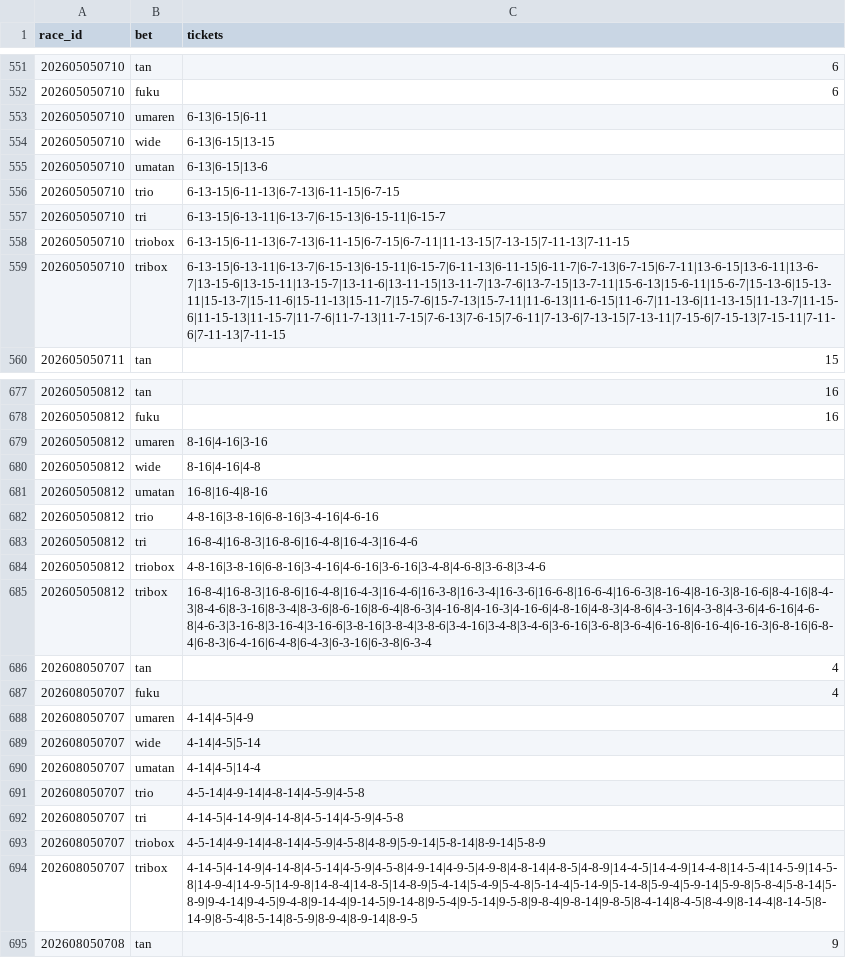
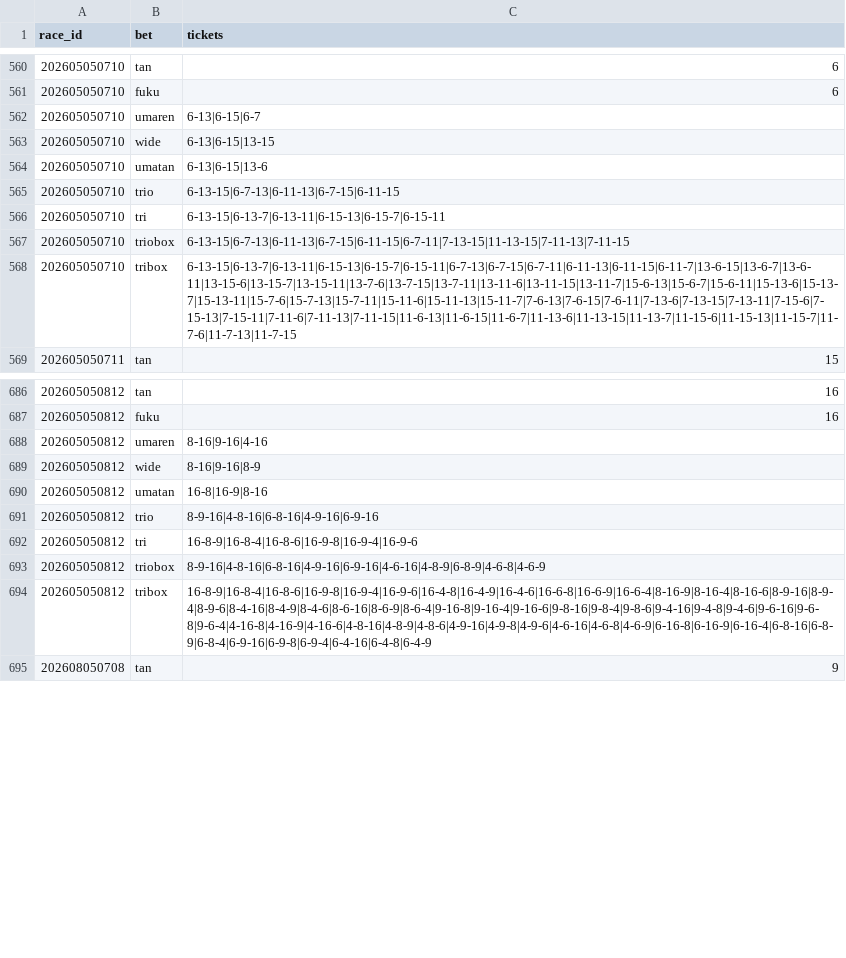
Before and after one commit to Kid-0708/Keiba-ai, a CSV file: data/predictions/tickets.csv, drawn as a sheet; only a part is shown, gaps mark what is left out; the diff covers the shown part only.

```diff
--- a/data/predictions/tickets.csv
+++ b/data/predictions/tickets.csv
@@ -552,9 +561,9 @@ race_id,bet,tickets
 202605050710,fuku,6
-202605050710,umaren,6-13|6-15|6-11
+202605050710,umaren,6-13|6-15|6-7
 202605050710,wide,6-13|6-15|13-15
 202605050710,umatan,6-13|6-15|13-6
-202605050710,trio,6-13-15|6-11-13|6-7-13|6-11-15|6-7-15
-202605050710,tri,6-13-15|6-13-11|6-13-7|6-15-13|6-15-11|6-15-7
-202605050710,triobox,6-13-15|6-11-13|6-7-13|6-11-15|6-7-15|6-7-11|11-13-15|7-13-15|7-11-13|7-11-15
-202605050710,tribox,6-13-15|6-13-11|6-13-7|6-15-13|6-15-11|6-15-7|6-11-13|6-11-15|6-11-7|6-7-13|6-7-15|6-7-11|13-6-15|13-6-11|13-6-7|13-15-6|13-15-11|13-15-7|13-11-6|13-11-15|13-11-7|13-7-6|13-7-15|13-7-11|15-6-13|15-6-11|15-6-7|15-13-6|15-13-11|15-13-7|15-11-6|15-11-13|15-11-7|15-7-6|15-7-13|15-7-11|11-6-13|11-6-15|11-6-7|11-13-6|11-13-15|11-13-7|11-15-6|11-15-13|11-15-7|11-7-6|11-7-13|11-7-15|7-6-13|7-6-15|7-6-11|7-13-6|7-13-15|7-13-11|7-15-6|7-15-13|7-15-11|7-11-6|7-11-13|7-11-15
+202605050710,trio,6-13-15|6-7-13|6-11-13|6-7-15|6-11-15
+202605050710,tri,6-13-15|6-13-7|6-13-11|6-15-13|6-15-7|6-15-11
+202605050710,triobox,6-13-15|6-7-13|6-11-13|6-7-15|6-11-15|6-7-11|7-13-15|11-13-15|7-11-13|7-11-15
+202605050710,tribox,6-13-15|6-13-7|6-13-11|6-15-13|6-15-7|6-15-11|6-7-13|6-7-15|6-7-11|6-11-13|6-11-15|6-11-7|13-6-15|13-6-7|13-6-11|13-15-6|13-15-7|13-15-11|13-7-6|13-7-15|13-7-11|13-11-6|13-11-15|13-11-7|15-6-13|15-6-7|15-6-11|15-13-6|15-13-7|15-13-11|15-7-6|15-7-13|15-7-11|15-11-6|15-11-13|15-11-7|7-6-13|7-6-15|7-6-11|7-13-6|7-13-15|7-13-11|7-15-6|7-15-13|7-15-11|7-11-6|7-11-13|7-11-15|11-6-13|11-6-15|11-6-7|11-13-6|11-13-15|11-13-7|11-15-6|11-15-13|11-15-7|11-7-6|11-7-13|11-7-15
 202605050711,tan,15
@@ -678,18 +687,9 @@ race_id,bet,tickets
 202605050812,fuku,16
-202605050812,umaren,8-16|4-16|3-16
-202605050812,wide,8-16|4-16|4-8
-202605050812,umatan,16-8|16-4|8-16
-202605050812,trio,4-8-16|3-8-16|6-8-16|3-4-16|4-6-16
-202605050812,tri,16-8-4|16-8-3|16-8-6|16-4-8|16-4-3|16-4-6
-202605050812,triobox,4-8-16|3-8-16|6-8-16|3-4-16|4-6-16|3-6-16|3-4-8|4-6-8|3-6-8|3-4-6
-202605050812,tribox,16-8-4|16-8-3|16-8-6|16-4-8|16-4-3|16-4-6|16-3-8|16-3-4|16-3-6|16-6-8|16-6-4|16-6-3|8-16-4|8-16-3|8-16-6|8-4-16|8-4-3|8-4-6|8-3-16|8-3-4|8-3-6|8-6-16|8-6-4|8-6-3|4-16-8|4-16-3|4-16-6|4-8-16|4-8-3|4-8-6|4-3-16|4-3-8|4-3-6|4-6-16|4-6-8|4-6-3|3-16-8|3-16-4|3-16-6|3-8-16|3-8-4|3-8-6|3-4-16|3-4-8|3-4-6|3-6-16|3-6-8|3-6-4|6-16-8|6-16-4|6-16-3|6-8-16|6-8-4|6-8-3|6-4-16|6-4-8|6-4-3|6-3-16|6-3-8|6-3-4
-202608050707,tan,4
-202608050707,fuku,4
-202608050707,umaren,4-14|4-5|4-9
-202608050707,wide,4-14|4-5|5-14
-202608050707,umatan,4-14|4-5|14-4
-202608050707,trio,4-5-14|4-9-14|4-8-14|4-5-9|4-5-8
-202608050707,tri,4-14-5|4-14-9|4-14-8|4-5-14|4-5-9|4-5-8
-202608050707,triobox,4-5-14|4-9-14|4-8-14|4-5-9|4-5-8|4-8-9|5-9-14|5-8-14|8-9-14|5-8-9
-202608050707,tribox,4-14-5|4-14-9|4-14-8|4-5-14|4-5-9|4-5-8|4-9-14|4-9-5|4-9-8|4-8-14|4-8-5|4-8-9|14-4-5|14-4-9|14-4-8|14-5-4|14-5-9|14-5-8|14-9-4|14-9-5|14-9-8|14-8-4|14-8-5|14-8-9|5-4-14|5-4-9|5-4-8|5-14-4|5-14-9|5-14-8|5-9-4|5-9-14|5-9-8|5-8-4|5-8-14|5-8-9|9-4-14|9-4-5|9-4-8|9-14-4|9-14-5|9-14-8|9-5-4|9-5-14|9-5-8|9-8-4|9-8-14|9-8-5|8-4-14|8-4-5|8-4-9|8-14-4|8-14-5|8-14-9|8-5-4|8-5-14|8-5-9|8-9-4|8-9-14|8-9-5
+202605050812,umaren,8-16|9-16|4-16
+202605050812,wide,8-16|9-16|8-9
+202605050812,umatan,16-8|16-9|8-16
+202605050812,trio,8-9-16|4-8-16|6-8-16|4-9-16|6-9-16
+202605050812,tri,16-8-9|16-8-4|16-8-6|16-9-8|16-9-4|16-9-6
+202605050812,triobox,8-9-16|4-8-16|6-8-16|4-9-16|6-9-16|4-6-16|4-8-9|6-8-9|4-6-8|4-6-9
+202605050812,tribox,16-8-9|16-8-4|16-8-6|16-9-8|16-9-4|16-9-6|16-4-8|16-4-9|16-4-6|16-6-8|16-6-9|16-6-4|8-16-9|8-16-4|8-16-6|8-9-16|8-9-4|8-9-6|8-4-16|8-4-9|8-4-6|8-6-16|8-6-9|8-6-4|9-16-8|9-16-4|9-16-6|9-8-16|9-8-4|9-8-6|9-4-16|9-4-8|9-4-6|9-6-16|9-6-8|9-6-4|4-16-8|4-16-9|4-16-6|4-8-16|4-8-9|4-8-6|4-9-16|4-9-8|4-9-6|4-6-16|4-6-8|4-6-9|6-16-8|6-16-9|6-16-4|6-8-16|6-8-9|6-8-4|6-9-16|6-9-8|6-9-4|6-4-16|6-4-8|6-4-9
 202608050708,tan,9
```
Also changed, not shown: 24 edited cells elsewhere in this file, data/csv/races.csv, data/predictions/predictions.csv, 6 other files.
